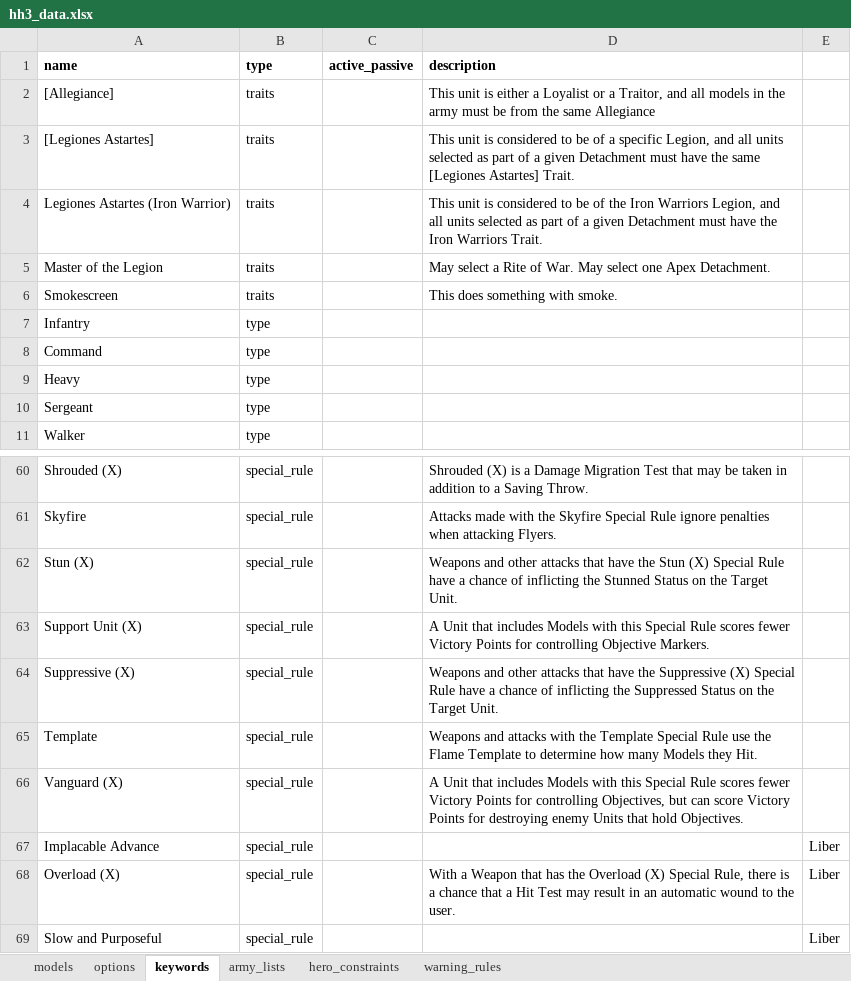
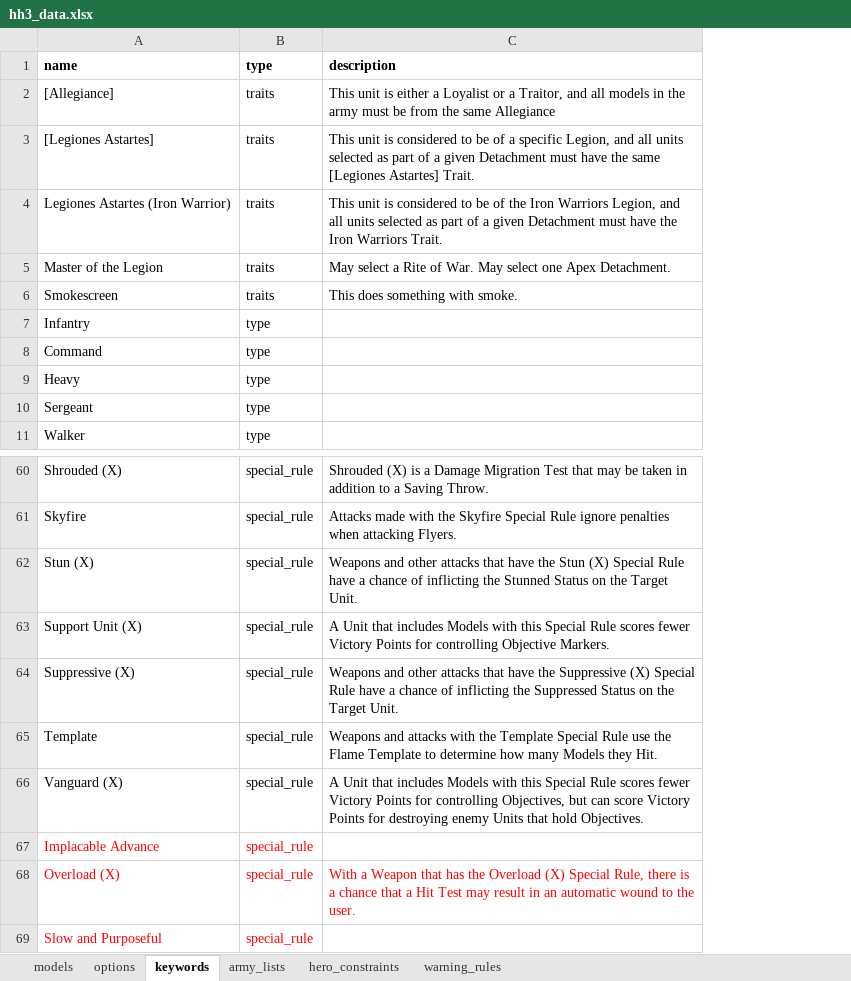
Before and after one commit to Hirmetrium/horusheresy-list-builder, an Excel workbook: data/hh3_data.xlsx, sheet keywords, drawn as a sheet; only a part is shown, gaps mark what is left out; values as stored, in another font and other column widths than the file's, no borders; charts and pictures and conditional formats not drawn; removed rows and columns are numbered as before the commit, all else as after; the diff names each change by its address in the sheet, - before the commit and + after, or states it on an @@ line.

Commit message:
Fixed data and ran python

```diff
--- a/data/hh3_data.xlsx (sheet keywords)
+++ b/data/hh3_data.xlsx (sheet keywords)
-column C, row 1: active_passive
-column E, rows 67-69: all Liber
-A67:B69 text colour: black
+A67:B69 text colour: #FF0000
-C68 text colour: black
+C68 text colour: #FF0000
```
Also changed, not shown: sheet army_lists, charts or pictures, 8 other files.
